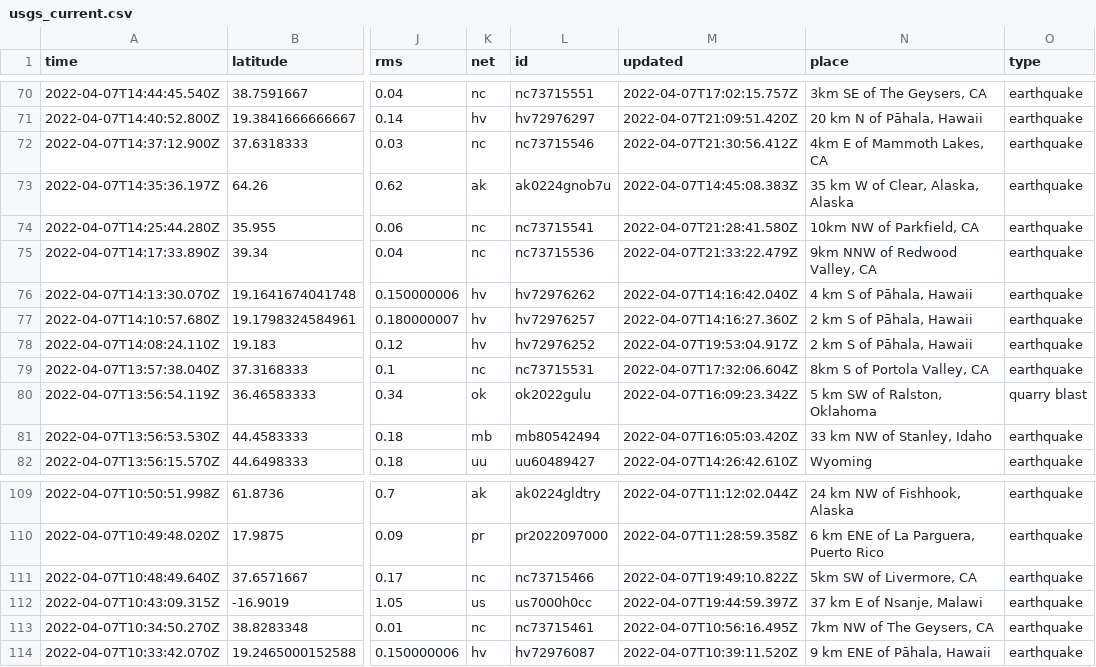
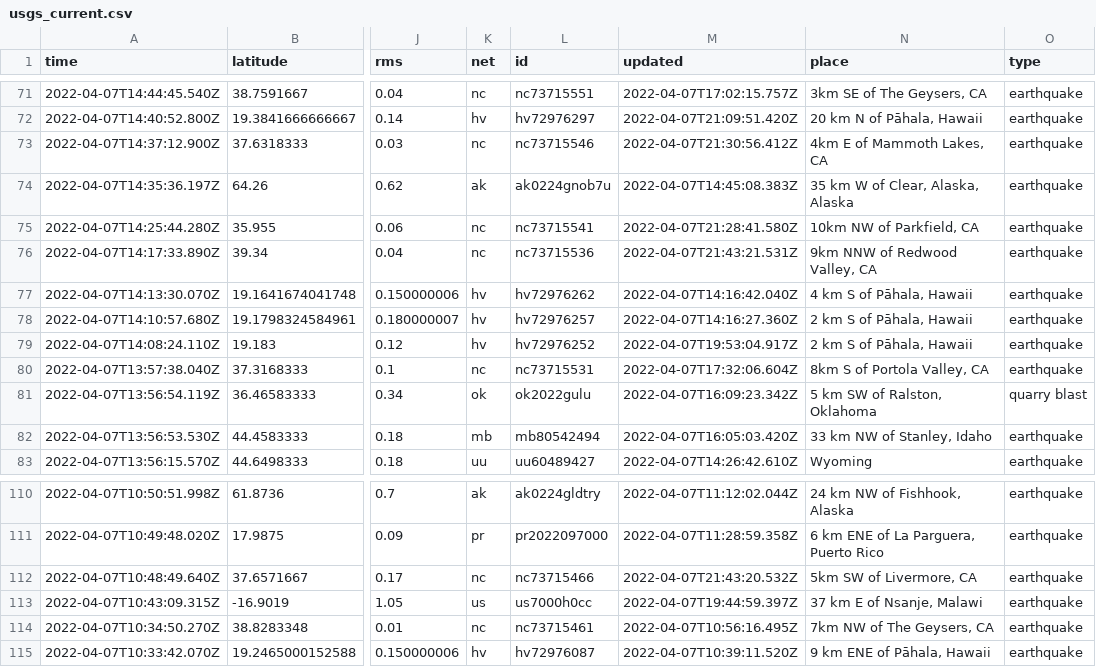
Before and after one commit to lambrechts/nicar2022-github-actions, a CSV file: usgs_current.csv, drawn as a sheet; only a part is shown, gaps mark what is left out; addresses are those after the commit; the diff covers the shown part only; the diff names each change by its address in the sheet, - before the commit and + after, or states it on an @@ line.

```diff
--- a/usgs_current.csv
+++ b/usgs_current.csv
-M76 (updated): 2022-04-07T21:33:22.479Z
+M76 (updated): 2022-04-07T21:43:21.531Z
-M112 (updated): 2022-04-07T19:49:10.822Z
+M112 (updated): 2022-04-07T21:43:20.532Z
```
Also changed, not shown: 4 added rows, 5 removed rows and 1 edited cell elsewhere in this file, 1 other file.
